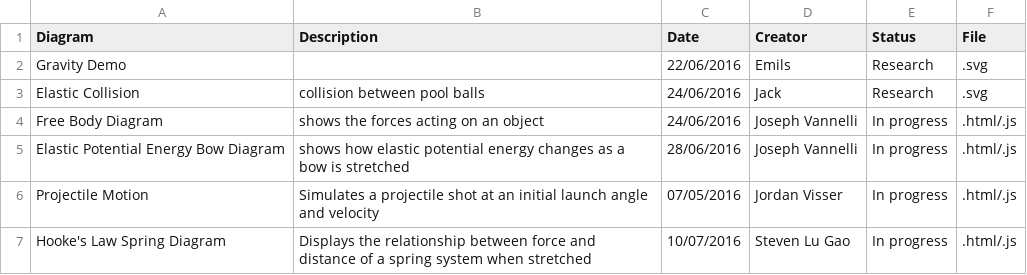
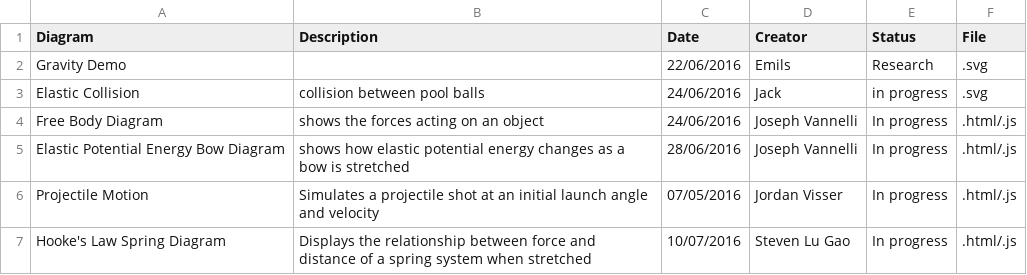
Before and after one commit to UPOD-2016/upod_docs, a CSV file: Graphics/Diagrams.csv, drawn as a sheet.

Commit message:
Update Diagrams.csv

```diff
--- a/Graphics/Diagrams.csv
+++ b/Graphics/Diagrams.csv
@@ -2,3 +2,3 @@ Diagram,Description,Date,Creator,Status,File
 Gravity Demo,,22/06/2016,Emils,Research,.svg
-Elastic Collision,collision between pool balls,24/06/2016,Jack ,Research,.svg
+Elastic Collision,collision between pool balls,24/06/2016,Jack ,in progress,.svg
 Free Body Diagram,shows the forces acting on an object,24/06/2016,Joseph Vannelli,In progress,.html/.js
```
